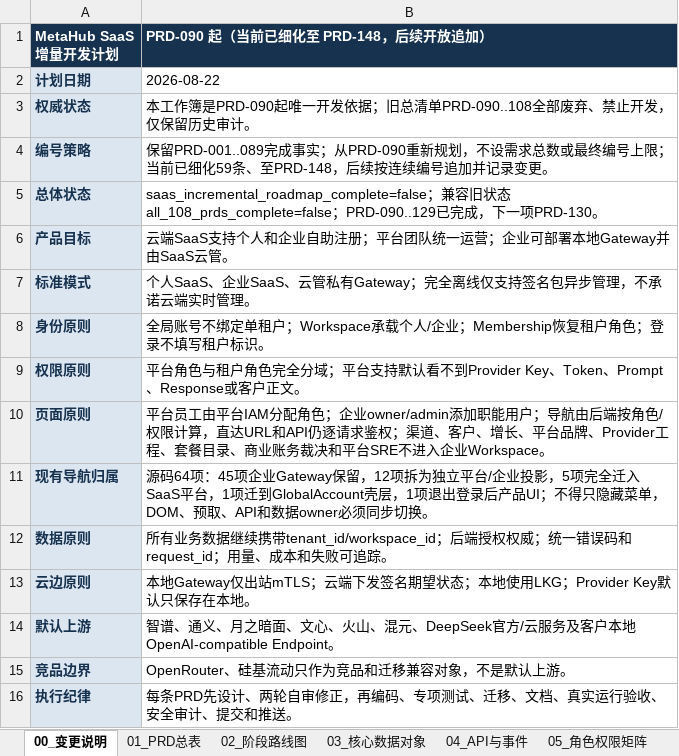
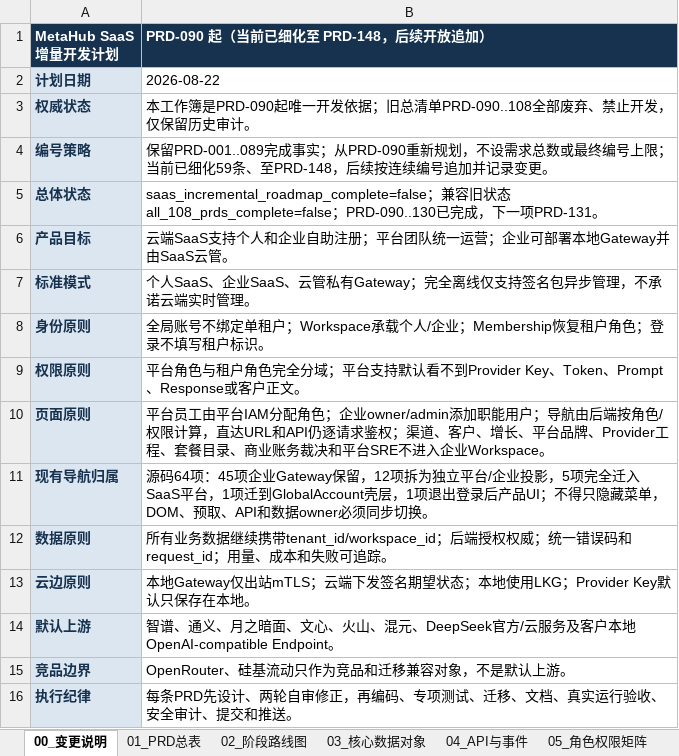
Before and after one commit to leerabo/MetaHub-Gateway, an Excel workbook: 企业级AI_Gateway_SaaS增量开发计划_PRD090起.xlsx, sheet 00_变更说明, drawn as a sheet; values as stored, in another font and other column widths than the file's, no borders; the diff names each change by its address in the sheet, - before the commit and + after, or states it on an @@ line.

```diff
--- a/企业级AI_Gateway_SaaS增量开发计划_PRD090起.xlsx (sheet 00_变更说明)
+++ b/企业级AI_Gateway_SaaS增量开发计划_PRD090起.xlsx (sheet 00_变更说明)
-B5 (PRD-090 起（当前已细化至 PRD-148，后续开放追加）): …all_108_prds_complete=false；PRD-090..129已完成，下一项PRD-130。
+B5 (PRD-090 起（当前已细化至 PRD-148，后续开放追加）): …all_108_prds_complete=false；PRD-090..130已完成，下一项PRD-131。
```
Also changed, not shown: sheet 01_PRD总表, 38 other files.
